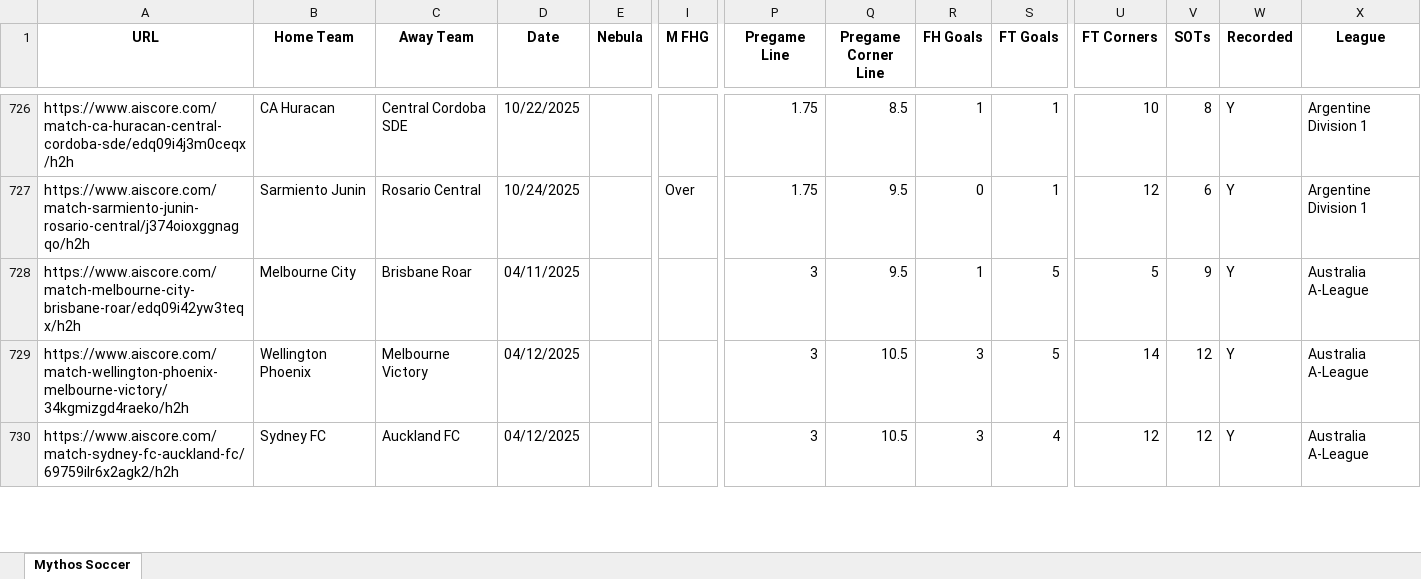
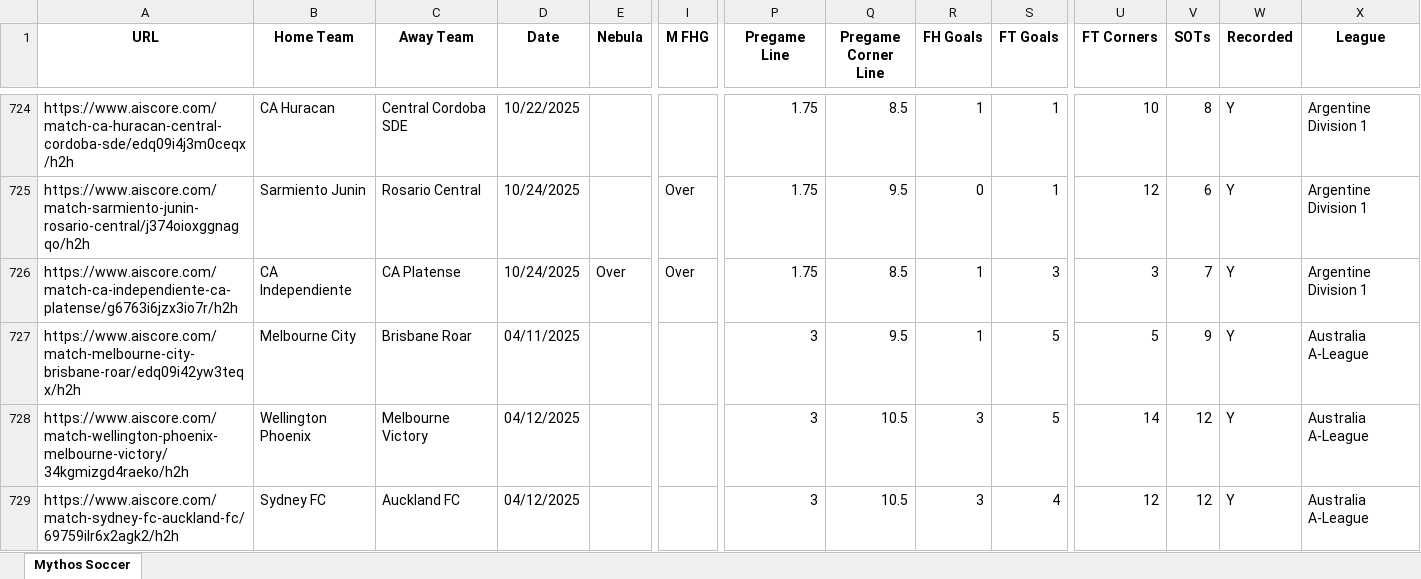
Before and after one commit to Captain-Duckie/whop, an Excel workbook: public/Soccer Records.xlsx, sheet Mythos Soccer, drawn as a sheet; only a part is shown, gaps mark what is left out; values as stored, in another font and other column widths than the file's, no borders; rows hold the shown columns only; the diff covers the shown part only; the diff names each change by its address in the sheet, - before the commit and + after, or states it on an @@ line.

Commit message:
Auto-update Soccer Records at 2025-10-24T21:00:12.423969

```diff
--- a/public/Soccer Records.xlsx (sheet Mythos Soccer)
+++ b/public/Soccer Records.xlsx (sheet Mythos Soccer)
+row 726: https://www.aiscore.com/match-ca-independiente-ca-platense/g6763i6jzx3io7r/h2h | CA Independiente | CA Platense | 10/24/2025 | Over | Over | 1.75 | 8.5 | 1 | 3 | 3 | 7 | Y | Argentine Division 1
```
Also changed, not shown: 19 added rows, 7 removed rows and 3 edited cells elsewhere in this sheet.
